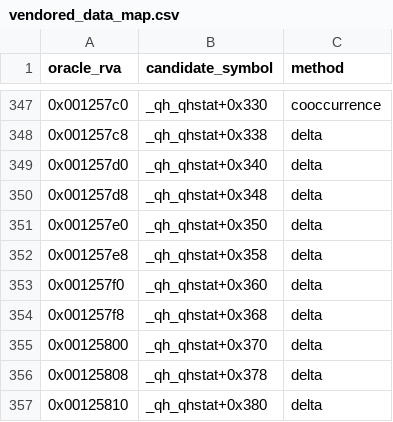
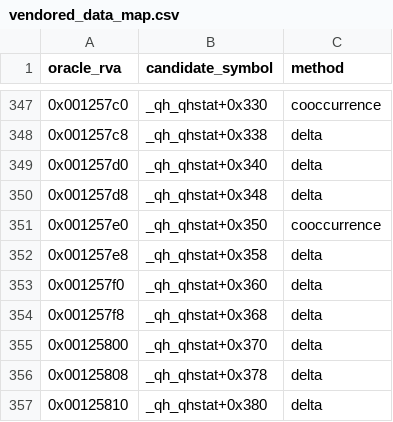
Before and after one commit to raynorpat/Novodex, a CSV file: docs/reconstruction/novodex-physics/evidence/phase4-third-party-map/vendored_data_map.csv, drawn as a sheet; only a part is shown, gaps mark what is left out.

```diff
--- a/docs/reconstruction/novodex-physics/evidence/phase4-third-party-map/vendored_data_map.csv
+++ b/docs/reconstruction/novodex-physics/evidence/phase4-third-party-map/vendored_data_map.csv
@@ -350,3 +350,3 @@ oracle_rva,candidate_symbol,method
 0x001257d8,_qh_qhstat+0x348,delta
-0x001257e0,_qh_qhstat+0x350,delta
+0x001257e0,_qh_qhstat+0x350,cooccurrence
 0x001257e8,_qh_qhstat+0x358,delta
```
Also changed, not shown: docs/reconstruction/novodex-physics/evidence/phase4-third-party-map/opcode_match.csv, 26 other files.
